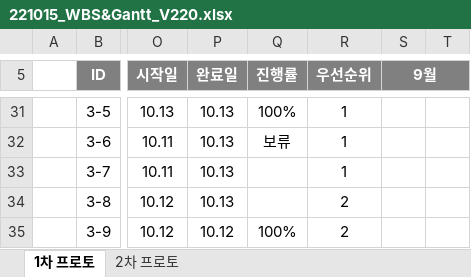
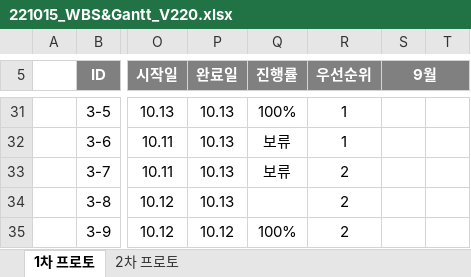
Before and after one commit to Kjaeseong/RocketTeamDocu, an Excel workbook: 일정관리/221015_WBS&Gantt_V220.xlsx, sheet 1차 프로토, drawn as a sheet; only a part is shown, gaps mark what is left out; values as stored, in another font and other column widths than the file's, no borders; charts and pictures not drawn; the diff covers the shown part only; the diff names each change by its address in the sheet, - before the commit and + after, or states it on an @@ line.

Commit message:
박수현_세부일정 수정

```diff
--- a/일정관리/221015_WBS&Gantt_V220.xlsx (sheet 1차 프로토)
+++ b/일정관리/221015_WBS&Gantt_V220.xlsx (sheet 1차 프로토)
-Q33 (진행률): (empty)
+Q33 (진행률): 보류
-R33 (우선순위): 1
+R33 (우선순위): 2
```
Also changed, not shown: 1 removed row, 11 edited cells and cell formats elsewhere in this sheet, charts or pictures.
